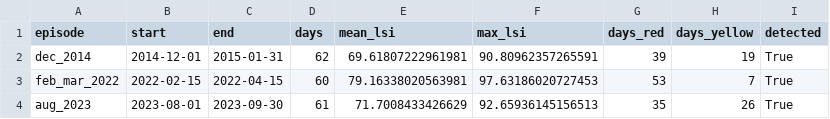
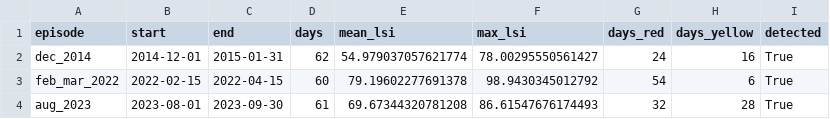
Before and after one commit to alonessi/lsisum, a CSV file: artifacts/backtest_episodes.csv, drawn as a sheet.

```diff
--- a/artifacts/backtest_episodes.csv
+++ b/artifacts/backtest_episodes.csv
@@ -1,4 +1,4 @@
 episode,start,end,days,mean_lsi,max_lsi,days_red,days_yellow,detected
-dec_2014,2014-12-01,2015-01-31,62,69.61807222961981,90.80962357265591,39,19,True
-feb_mar_2022,2022-02-15,2022-04-15,60,79.16338020563981,97.63186020727453,53,7,True
-aug_2023,2023-08-01,2023-09-30,61,71.7008433426629,92.65936145156513,35,26,True
+dec_2014,2014-12-01,2015-01-31,62,54.979037057621774,78.00295550561427,24,16,True
+feb_mar_2022,2022-02-15,2022-04-15,60,79.19602277691378,98.9430345012792,54,6,True
+aug_2023,2023-08-01,2023-09-30,61,69.67344320781208,86.61547676174493,32,28,True
```
Also changed, not shown: artifacts/auto_episodes.csv, artifacts/noise_breakdown.csv, 27 other files.
